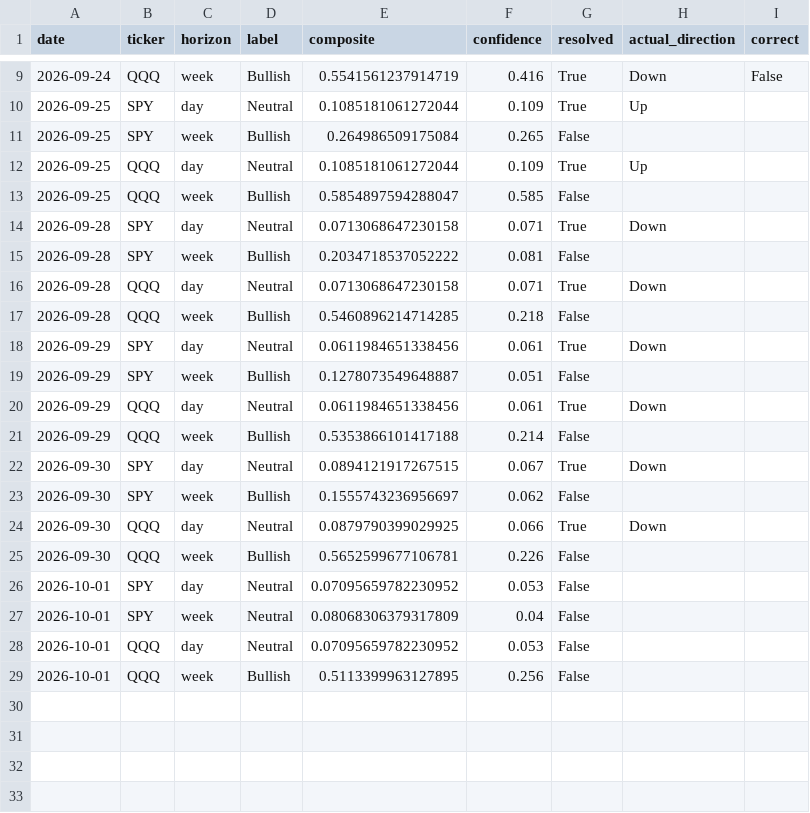
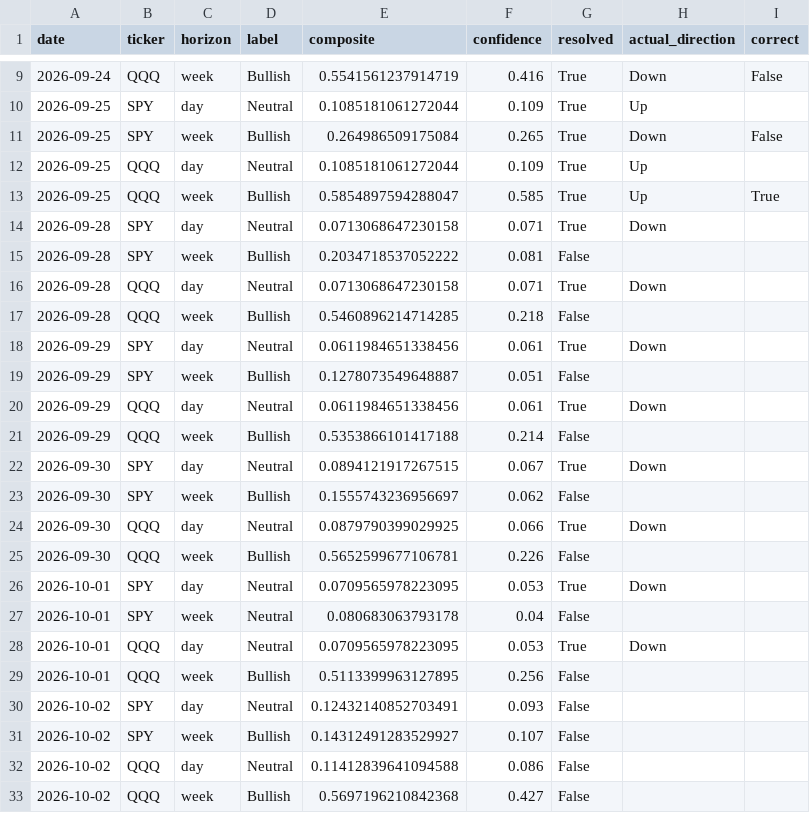
Before and after one commit to DATAMANCA/zerodte_outlook, a CSV file: data/predictions_log.csv, drawn as a sheet; only a part is shown, gaps mark what is left out.

```diff
--- a/data/predictions_log.csv
+++ b/data/predictions_log.csv
@@ -10,5 +10,5 @@ date,ticker,horizon,label,composite,confidence,resolved,actual_direction,correct
 2026-09-25,SPY,day,Neutral,0.1085181061272044,0.109,True,Up,
-2026-09-25,SPY,week,Bullish,0.264986509175084,0.265,False,,
+2026-09-25,SPY,week,Bullish,0.264986509175084,0.265,True,Down,False
 2026-09-25,QQQ,day,Neutral,0.1085181061272044,0.109,True,Up,
-2026-09-25,QQQ,week,Bullish,0.5854897594288047,0.585,False,,
+2026-09-25,QQQ,week,Bullish,0.5854897594288047,0.585,True,Up,True
 2026-09-28,SPY,day,Neutral,0.0713068647230158,0.071,True,Down,
@@ -25,5 +25,9 @@ date,ticker,horizon,label,composite,confidence,resolved,actual_direction,correct
 2026-09-30,QQQ,week,Bullish,0.5652599677106781,0.226,False,,
-2026-10-01,SPY,day,Neutral,0.07095659782230952,0.053,False,,
-2026-10-01,SPY,week,Neutral,0.08068306379317809,0.04,False,,
-2026-10-01,QQQ,day,Neutral,0.07095659782230952,0.053,False,,
+2026-10-01,SPY,day,Neutral,0.0709565978223095,0.053,True,Down,
+2026-10-01,SPY,week,Neutral,0.080683063793178,0.04,False,,
+2026-10-01,QQQ,day,Neutral,0.0709565978223095,0.053,True,Down,
 2026-10-01,QQQ,week,Bullish,0.5113399963127895,0.256,False,,
+2026-10-02,SPY,day,Neutral,0.12432140852703491,0.093,False,,
+2026-10-02,SPY,week,Bullish,0.14312491283529927,0.107,False,,
+2026-10-02,QQQ,day,Neutral,0.11412839641094588,0.086,False,,
+2026-10-02,QQQ,week,Bullish,0.5697196210842368,0.427,False,,
```
Also changed, not shown: data/options_flow_history.csv.
